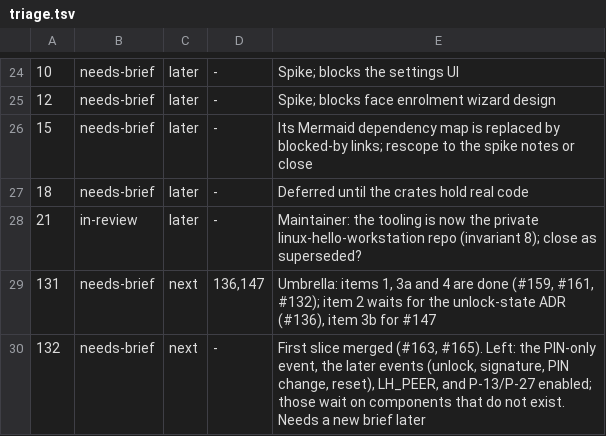
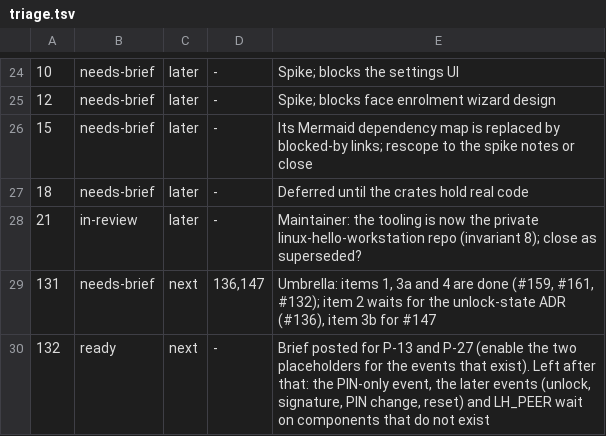
Before and after one commit to LinuxHello/linux-hello-workstation, a TSV file: issues/triage.tsv, drawn as a sheet; only a part is shown, gaps mark what is left out.

```diff
--- a/issues/triage.tsv
+++ b/issues/triage.tsv
@@ -29,2 +29,2 @@
 131	needs-brief	next	136,147	Umbrella: items 1, 3a and 4 are done (#159, #161, #132); item 2 waits for the unlock-state ADR (#136), item 3b for #147
-132	needs-brief	next	-	First slice merged (#163, #165). Left: the PIN-only event, the later events (unlock, signature, PIN change, reset), LH_PEER, and P-13/P-27 enabled; those wait on components that do not exist. Needs a new brief later
+132	ready	next	-	Brief posted for P-13 and P-27 (enable the two placeholders for the events that exist). Left after that: the PIN-only event, the later events (unlock, signature, PIN change, reset) and LH_PEER wait on components that do not exist
```
Also changed, not shown: 5 other files.
